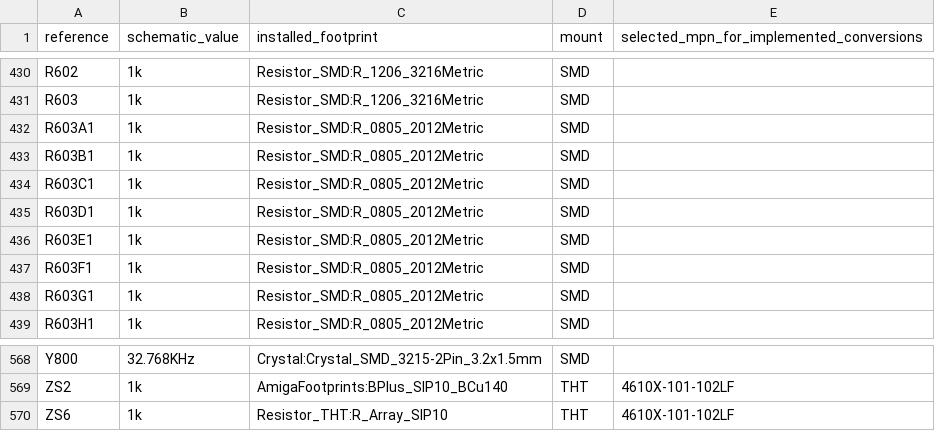
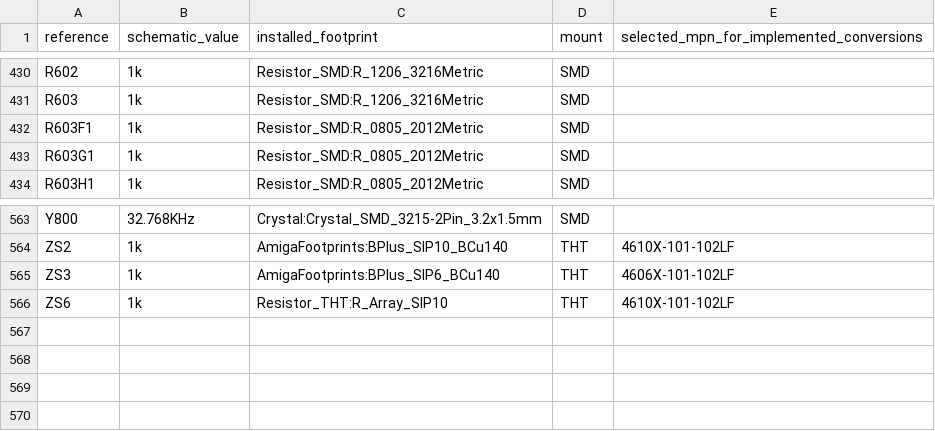
Before and after one commit to GregWinfield/Amiga-2000-EATX, a CSV file: BOM/SCENARIO_B_PLUS.csv, drawn as a sheet; only a part is shown, gaps mark what is left out.

```diff
--- a/BOM/SCENARIO_B_PLUS.csv
+++ b/BOM/SCENARIO_B_PLUS.csv
@@ -431,7 +431,2 @@ R602,1k,Resistor_SMD:R_1206_3216Metric,SMD,
 R603,1k,Resistor_SMD:R_1206_3216Metric,SMD,
-R603A1,1k,Resistor_SMD:R_0805_2012Metric,SMD,
-R603B1,1k,Resistor_SMD:R_0805_2012Metric,SMD,
-R603C1,1k,Resistor_SMD:R_0805_2012Metric,SMD,
-R603D1,1k,Resistor_SMD:R_0805_2012Metric,SMD,
-R603E1,1k,Resistor_SMD:R_0805_2012Metric,SMD,
 R603F1,1k,Resistor_SMD:R_0805_2012Metric,SMD,
@@ -569,2 +564,3 @@ Y800,32.768KHz,Crystal:Crystal_SMD_3215-2Pin_3.2x1.5mm,SMD,
 ZS2,1k,AmigaFootprints:BPlus_SIP10_BCu140,THT,4610X-101-102LF
+ZS3,1k,AmigaFootprints:BPlus_SIP6_BCu140,THT,4606X-101-102LF
 ZS6,1k,Resistor_THT:R_Array_SIP10,THT,4610X-101-102LF
```
Also changed, not shown: 10 other files.
